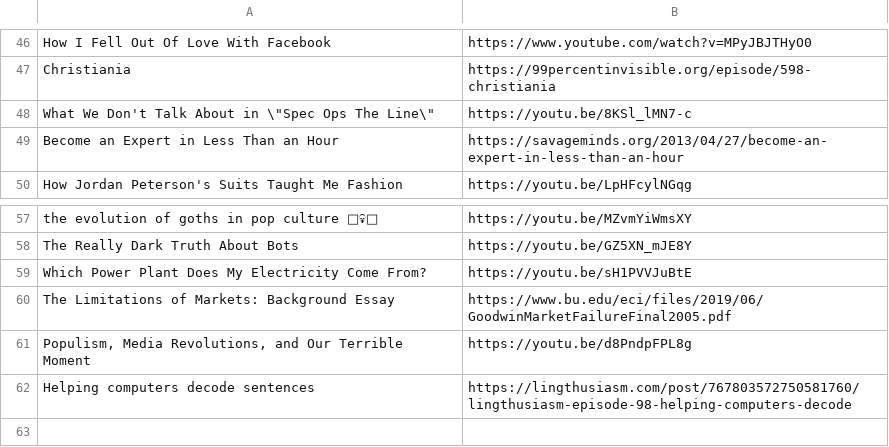
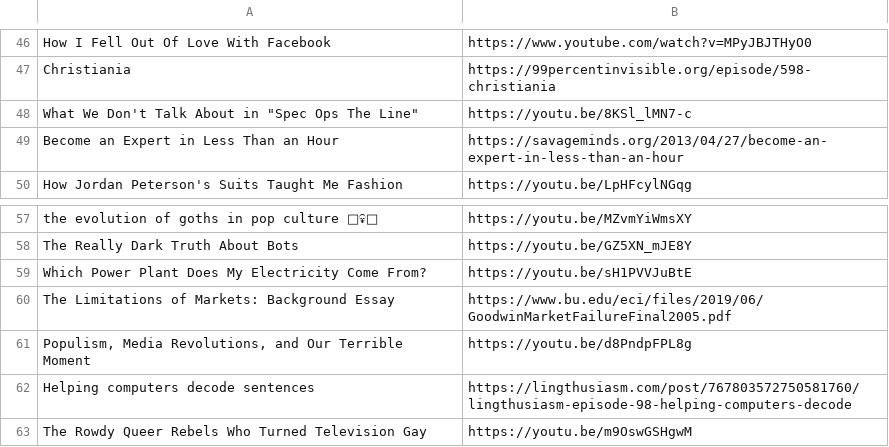
Before and after one commit to Cynosure-North/Website, a CSV file: content/finds/finds.csv, drawn as a sheet; only a part is shown, gaps mark what is left out.

Commit message:
new find: The Rowdy Queer Rebels Who Turned Television Gay

```diff
--- a/content/finds/finds.csv
+++ b/content/finds/finds.csv
@@ -47,3 +47,3 @@ How I Fell Out Of Love With Facebook;https://www.youtube.com/watch?v=MPyJBJTHyO0
 Christiania;https://99percentinvisible.org/episode/598-christiania
-What We Don't Talk About in \"Spec Ops The Line\";https://youtu.be/8KSl_lMN7-c
+What We Don't Talk About in "Spec Ops The Line";https://youtu.be/8KSl_lMN7-c
 Become an Expert in Less Than an Hour;https://savageminds.org/2013/04/27/become-an-expert-in-less-than-an-hour
@@ -62 +62,2 @@ Populism, Media Revolutions, and Our Terrible Moment;https://youtu.be/d8PndpFPL8
 Helping computers decode sentences;https://lingthusiasm.com/post/767803572750581760/lingthusiasm-episode-98-helping-computers-decode
+The Rowdy Queer Rebels Who Turned Television Gay;https://youtu.be/m9OswGSHgwM
```
